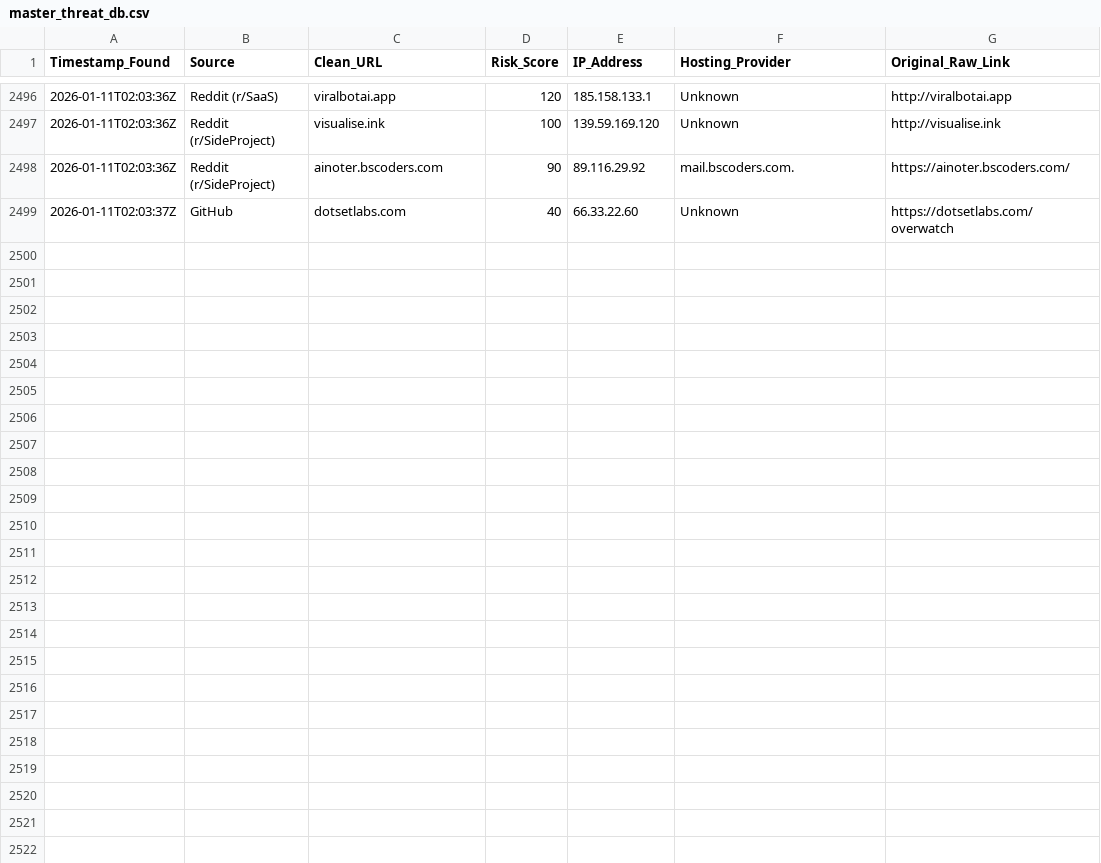
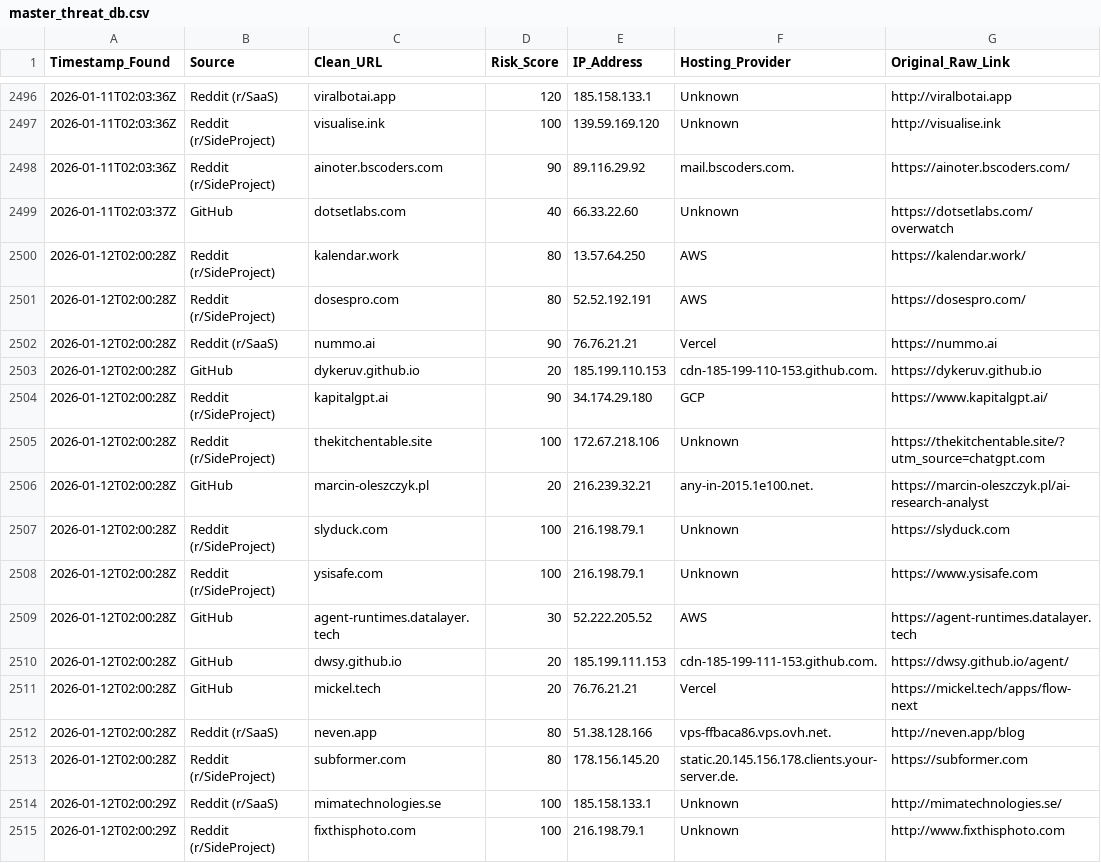
Before and after one commit to apadams/ai-safety-processing-engine, a CSV file: master_threat_db.csv, drawn as a sheet; only a part is shown, gaps mark what is left out.

Commit message:
Daily Intel Update: 2026-01-12

```diff
--- a/master_threat_db.csv
+++ b/master_threat_db.csv
@@ -2499 +2499,17 @@ Timestamp_Found,Source,Clean_URL,Risk_Score,IP_Address,Hosting_Provider,Original
 2026-01-11T02:03:37Z,GitHub,dotsetlabs.com,40,66.33.22.60,Unknown,https://dotsetlabs.com/overwatch
+2026-01-12T02:00:28Z,Reddit (r/SideProject),kalendar.work,80,13.57.64.250,AWS,https://kalendar.work/
+2026-01-12T02:00:28Z,Reddit (r/SideProject),dosespro.com,80,52.52.192.191,AWS,https://dosespro.com/
+2026-01-12T02:00:28Z,Reddit (r/SaaS),nummo.ai,90,76.76.21.21,Vercel,https://nummo.ai
+2026-01-12T02:00:28Z,GitHub,dykeruv.github.io,20,185.199.110.153,cdn-185-199-110-153.github.com.,https://dykeruv.github.io
+2026-01-12T02:00:28Z,Reddit (r/SideProject),kapitalgpt.ai,90,34.174.29.180,GCP,https://www.kapitalgpt.ai/
+2026-01-12T02:00:28Z,Reddit (r/SideProject),thekitchentable.site,100,172.67.218.106,Unknown,https://thekitchentable.site/?utm_source=chatgpt.com
+2026-01-12T02:00:28Z,GitHub,marcin-oleszczyk.pl,20,216.239.32.21,any-in-2015.1e100.net.,https://marcin-oleszczyk.pl/ai-research-analyst
+2026-01-12T02:00:28Z,Reddit (r/SideProject),slyduck.com,100,216.198.79.1,Unknown,https://slyduck.com
+2026-01-12T02:00:28Z,Reddit (r/SideProject),ysisafe.com,100,216.198.79.1,Unknown,https://www.ysisafe.com
+2026-01-12T02:00:28Z,GitHub,agent-runtimes.datalayer.tech,30,52.222.205.52,AWS,https://agent-runtimes.datalayer.tech
+2026-01-12T02:00:28Z,GitHub,dwsy.github.io,20,185.199.111.153,cdn-185-199-111-153.github.com.,https://dwsy.github.io/agent/
+2026-01-12T02:00:28Z,GitHub,mickel.tech,20,76.76.21.21,Vercel,https://mickel.tech/apps/flow-next
+2026-01-12T02:00:28Z,Reddit (r/SaaS),neven.app,80,51.38.128.166,vps-ffbaca86.vps.ovh.net.,http://neven.app/blog
+2026-01-12T02:00:28Z,Reddit (r/SideProject),subformer.com,80,178.156.145.20,static.20.145.156.178.clients.your-server.de.,https://subformer.com
+2026-01-12T02:00:29Z,Reddit (r/SaaS),mimatechnologies.se,100,185.158.133.1,Unknown,http://mimatechnologies.se/
+2026-01-12T02:00:29Z,Reddit (r/SideProject),fixthisphoto.com,100,216.198.79.1,Unknown,http://www.fixthisphoto.com
```
